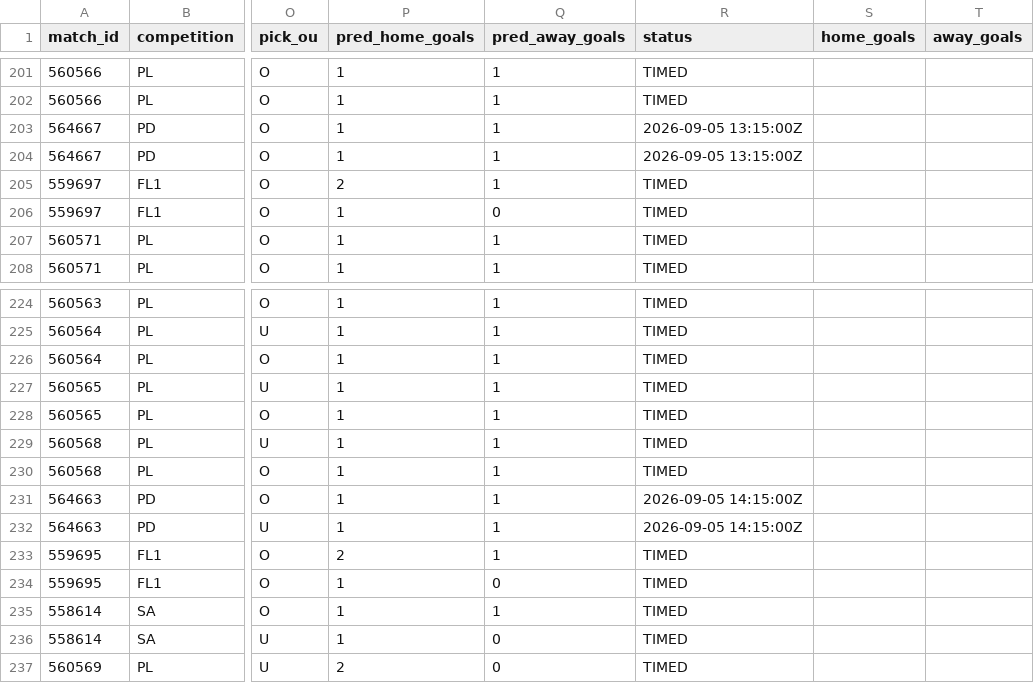
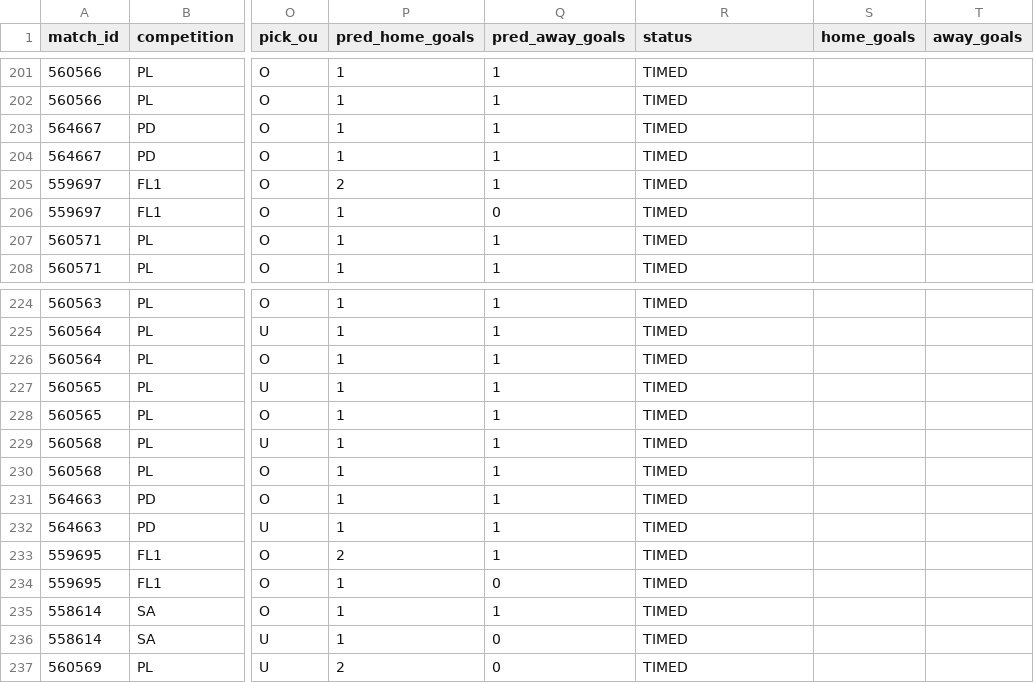
Before and after one commit to isaacruedabiota/FOOTBALL-PREDICTOR, a CSV file: track_record/track_record.csv, drawn as a sheet; only a part is shown, gaps mark what is left out; the diff names each change by its address in the sheet, - before the commit and + after, or states it on an @@ line.

```diff
--- a/track_record/track_record.csv
+++ b/track_record/track_record.csv
-R203:R204 (status): 2026-09-05 13:15:00Z
+R203:R204 (status): TIMED
-R231:R232 (status): 2026-09-05 14:15:00Z
+R231:R232 (status): TIMED
```
Also changed, not shown: 1 other file.
